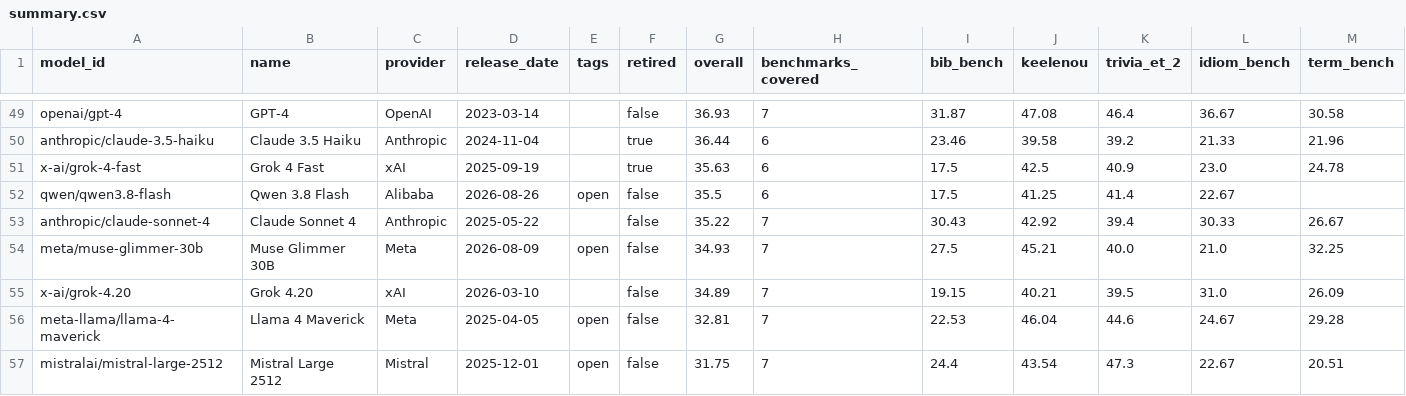
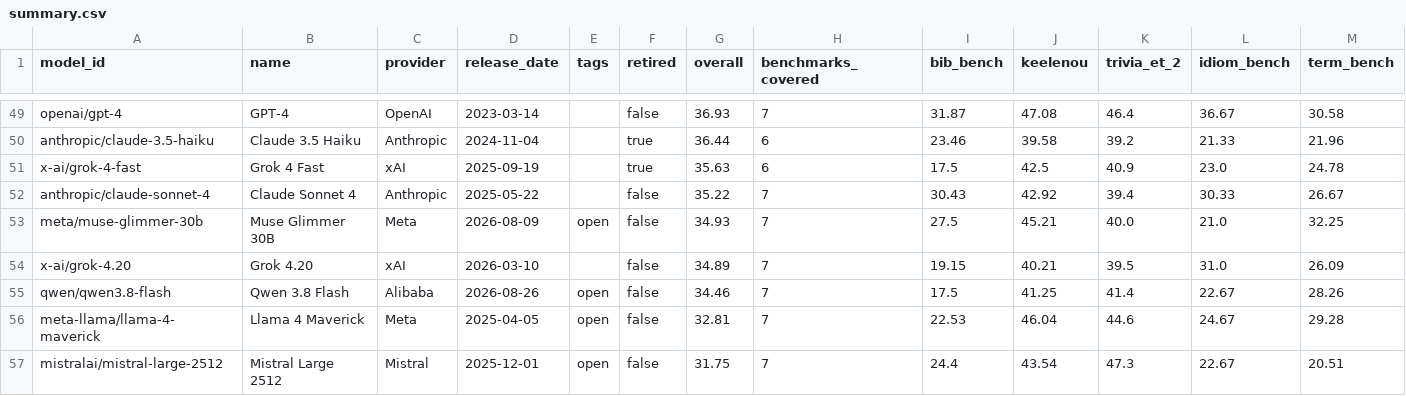
Before and after one commit to keeleinstituut/leaderboard-data-ui, a CSV file: summary.csv, drawn as a sheet; only a part is shown, gaps mark what is left out; removed rows and columns are numbered as before the commit, all else as after; rows hold the shown columns only; the diff names each change by its address in the sheet, - before the commit and + after, or states it on an @@ line.

```diff
--- a/summary.csv
+++ b/summary.csv
-row 52: qwen/qwen3.8-flash | Qwen 3.8 Flash | Alibaba | 2026-08-26 | open | false | 35.5 | 6 | 17.5 | 41.25 | 41.4 | 22.67
+row 55: qwen/qwen3.8-flash | Qwen 3.8 Flash | Alibaba | 2026-08-26 | open | false | 34.46 | 7 | 17.5 | 41.25 | 41.4 | 22.67 | 28.26
```
Also changed, not shown: 3 other files.
